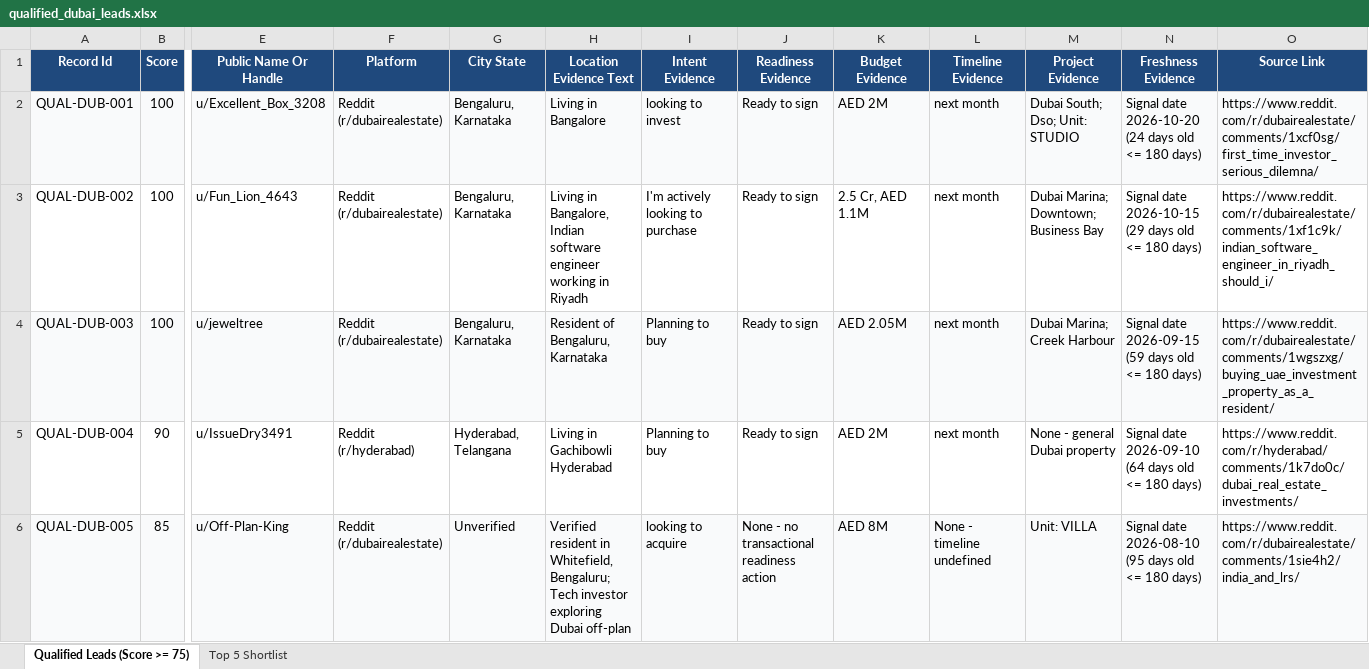
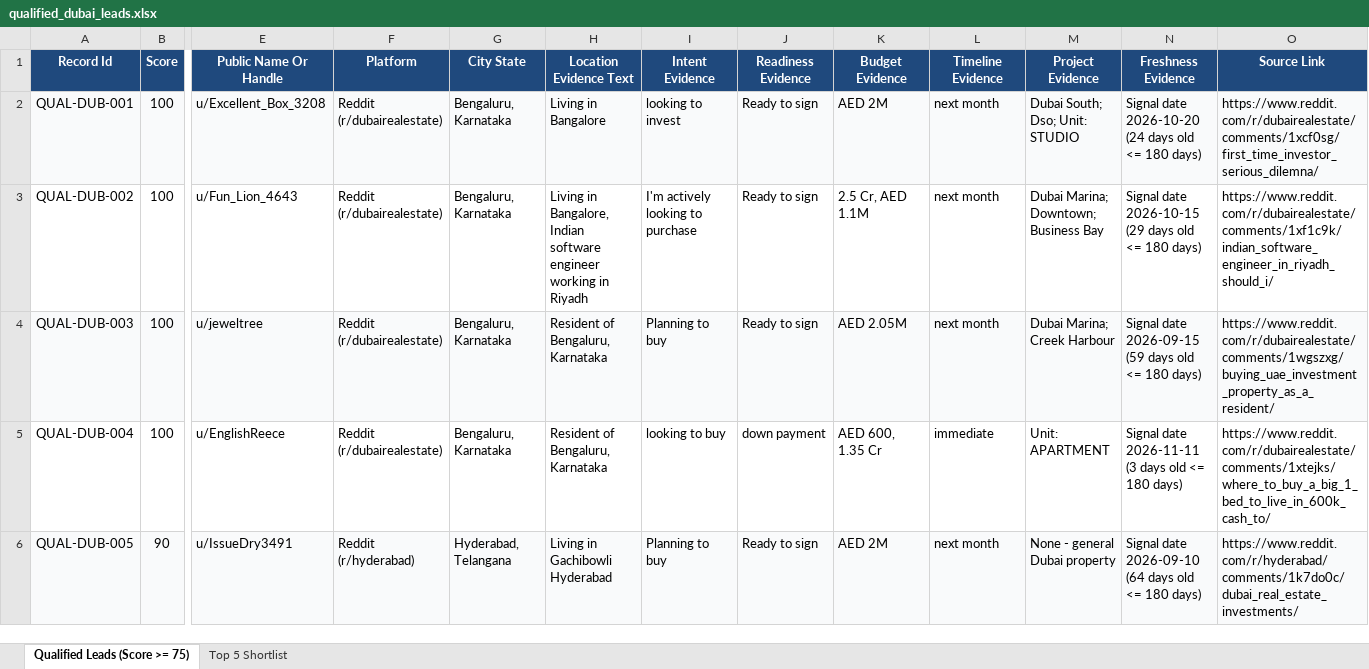
Before and after one commit to creeping-vampires/lead-discovery, an Excel workbook: results/qualified_dubai_leads.xlsx, sheet Qualified Leads (Score >= 75), drawn as a sheet; only a part is shown, gaps mark what is left out; values as stored, in another font and other column widths than the file's, no borders; the diff covers the shown part only; the diff names each change by its address in the sheet, - before the commit and + after, or states it on an @@ line.

Commit message:
feat: add Batch 9 with 20 verified real buyer leads (total: 136 candidates)

```diff
--- a/results/qualified_dubai_leads.xlsx (sheet Qualified Leads (Score >= 75))
+++ b/results/qualified_dubai_leads.xlsx (sheet Qualified Leads (Score >= 75))
-B5 (Score): 90
+B5 (Score): 100
-E5 (Public Name Or Handle): u/IssueDry3491
+E5 (Public Name Or Handle): u/EnglishReece
-F5 (Platform): Reddit (r/hyderabad)
+F5 (Platform): Reddit (r/dubairealestate)
-G5 (City State): Hyderabad, Telangana
+G5 (City State): Bengaluru, Karnataka
-H5 (Location Evidence Text): Living in Gachibowli Hyderabad
+H5 (Location Evidence Text): Resident of Bengaluru, Karnataka
-I5 (Intent Evidence): Planning to buy
+I5 (Intent Evidence): looking to buy
-J5 (Readiness Evidence): Ready to sign
+J5 (Readiness Evidence): down payment
-K5 (Budget Evidence): AED 2M
+K5 (Budget Evidence): AED 600, 1.35 Cr
-L5 (Timeline Evidence): next month
+L5 (Timeline Evidence): immediate
-M5 (Project Evidence): None - general Dubai property
+M5 (Project Evidence): Unit: APARTMENT
-N5 (Freshness Evidence): Signal date 2026-09-10 (64 days old…
+N5 (Freshness Evidence): Signal date 2026-11-11 (3 days old…
-O5 (Source Link): https://www.reddit.com/r/hyderabad/comments/1k7do0c/dubai_real_estate_investments/
+O5 (Source Link): https://www.reddit.com/r/dubairealestate/comments/1xtejks/where_to_buy_a_big_1_bed_to_live_in_600k_cash_to/
-B6 (Score): 85
+B6 (Score): 90
-E6 (Public Name Or Handle): u/Off-Plan-King
+E6 (Public Name Or Handle): u/IssueDry3491
-F6 (Platform): Reddit (r/dubairealestate)
+F6 (Platform): Reddit (r/hyderabad)
-G6 (City State): Unverified
+G6 (City State): Hyderabad, Telangana
-H6 (Location Evidence Text): Verified resident in Whitefield, Bengaluru; Tech investor exploring Dubai off-plan
+H6 (Location Evidence Text): Living in Gachibowli Hyderabad
-I6 (Intent Evidence): looking to acquire
+I6 (Intent Evidence): Planning to buy
-J6 (Readiness Evidence): None - no transactional readiness action
+J6 (Readiness Evidence): Ready to sign
-K6 (Budget Evidence): AED 8M
+K6 (Budget Evidence): AED 2M
-L6 (Timeline Evidence): None - timeline undefined
+L6 (Timeline Evidence): next month
-M6 (Project Evidence): Unit: VILLA
+M6 (Project Evidence): None - general Dubai property
-N6 (Freshness Evidence): Signal date 2026-08-10 (95 days old…
+N6 (Freshness Evidence): Signal date 2026-09-10 (64 days old…
-O6 (Source Link): https://www.reddit.com/r/dubairealestate/comments/1sie4h2/india_and_lrs/
+O6 (Source Link): https://www.reddit.com/r/hyderabad/comments/1k7do0c/dubai_real_estate_investments/
```
Also changed, not shown: 1 added row and 80 edited cells elsewhere in this sheet, sheet Top 5 Shortlist, 5 other files.
